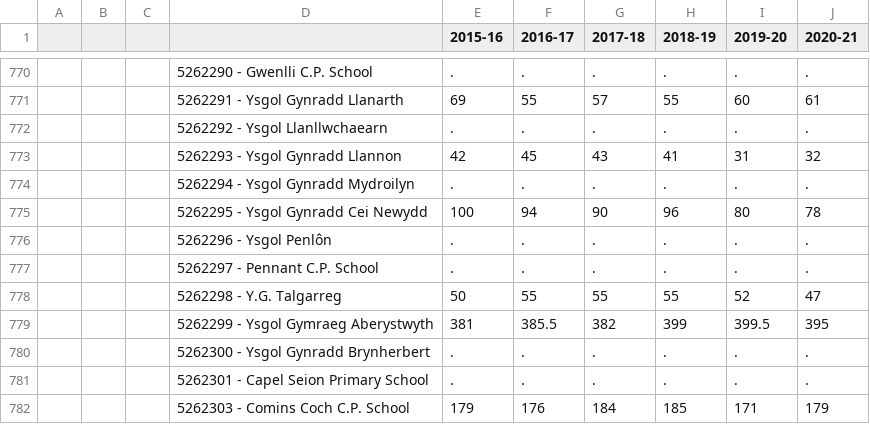
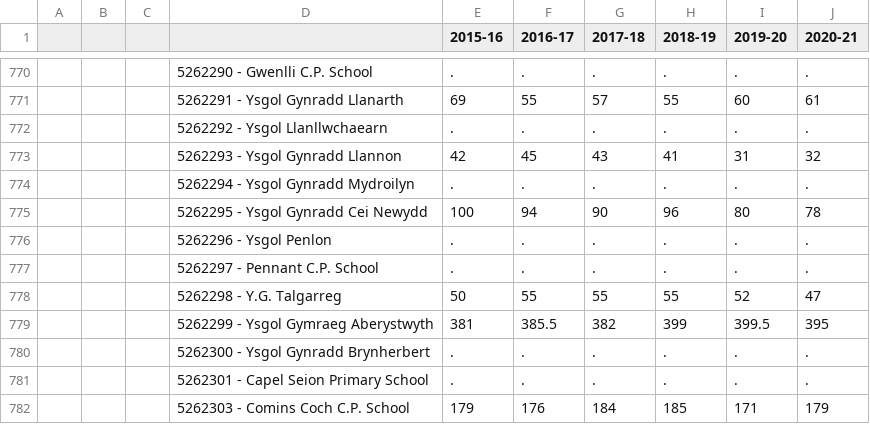
Before and after one commit to tomwhite/leveltheplayingfield, a CSV file: data/delegatedschoolbudgetsperpupil-by-school-num-pupils.csv, drawn as a sheet; only a part is shown, gaps mark what is left out; the diff names each change by its address in the sheet, - before the commit and + after, or states it on an @@ line.

Commit message:
Fix invalid characters in delegatedschoolbudgetsperpupil-by-school.csv

```diff
--- a/data/delegatedschoolbudgetsperpupil-by-school-num-pupils.csv
+++ b/data/delegatedschoolbudgetsperpupil-by-school-num-pupils.csv
-D776: 5262296 - Ysgol Penlôn
+D776: 5262296 - Ysgol Penlon
```
Also changed, not shown: data/delegatedschoolbudgetsperpupil-by-school.csv.
